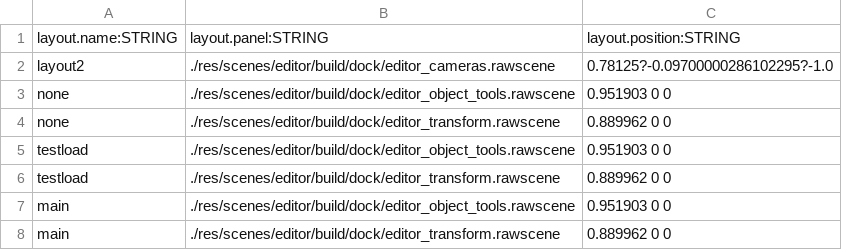
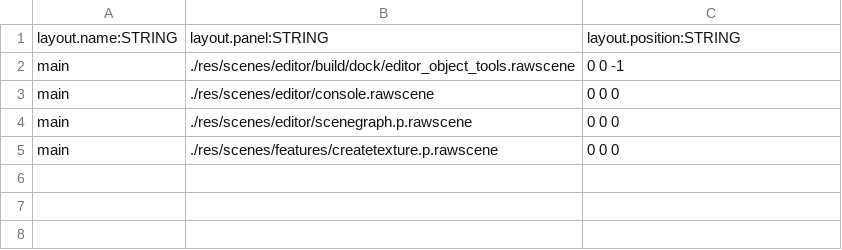
Before and after one commit to BradfordMedeiros/ModEngine, a CSV file: res/data/sql/layout.csv, drawn as a sheet.

Commit message:
editor - move default loaded scenes to layout instead of custom code

```diff
--- a/res/data/sql/layout.csv
+++ b/res/data/sql/layout.csv
@@ -1,8 +1,5 @@
 layout.name:STRING,layout.panel:STRING,layout.position:STRING
-layout2,./res/scenes/editor/build/dock/editor_cameras.rawscene,0.78125?-0.09700000286102295?-1.0
-none,./res/scenes/editor/build/dock/editor_object_tools.rawscene,0.951903 0 0
-none,./res/scenes/editor/build/dock/editor_transform.rawscene,0.889962 0 0
-testload,./res/scenes/editor/build/dock/editor_object_tools.rawscene,0.951903 0 0
-testload,./res/scenes/editor/build/dock/editor_transform.rawscene,0.889962 0 0
-main,./res/scenes/editor/build/dock/editor_object_tools.rawscene,0.951903 0 0
-main,./res/scenes/editor/build/dock/editor_transform.rawscene,0.889962 0 0
+main,./res/scenes/editor/build/dock/editor_object_tools.rawscene,0 0 -1
+main,./res/scenes/editor/console.rawscene,0 0 0
+main,./res/scenes/editor/scenegraph.p.rawscene,0 0 0
+main,./res/scenes/features/createtexture.p.rawscene,0 0 0
```
Also changed, not shown: res/data/sql/huds.csv, res/data/sql/traits.csv, 3 other files.
